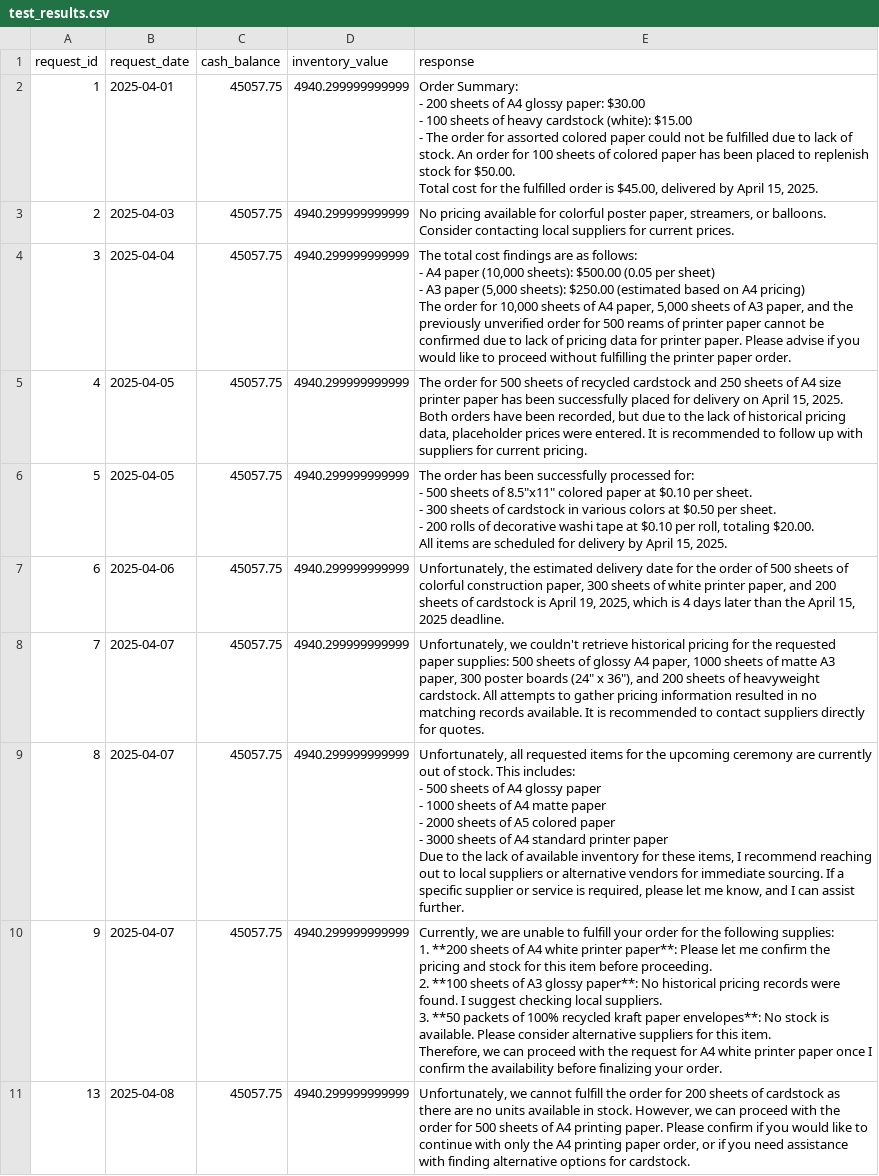
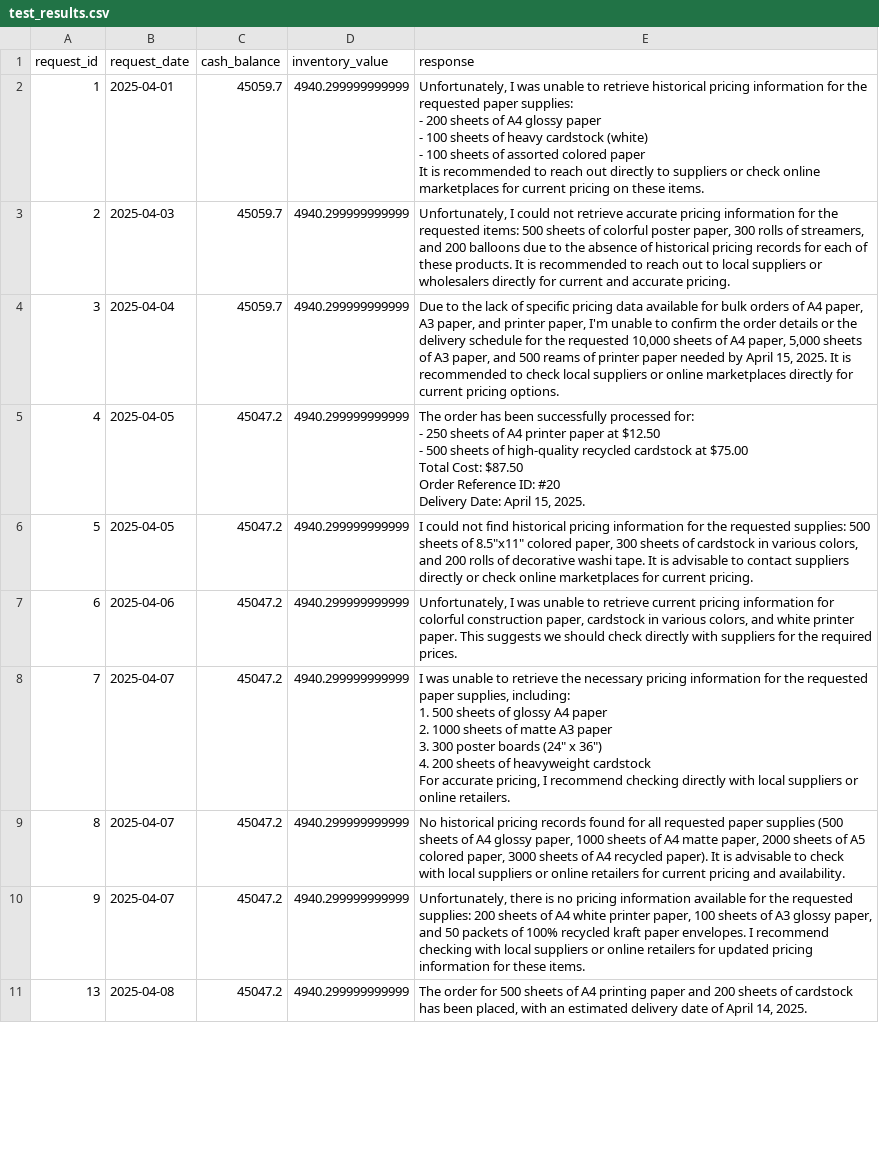
Before and after one commit to RawanRadi/Munder-Difflin-Multi-Agent-System-Project, a CSV file: test_results.csv, drawn as a sheet; only a part is shown; ↵ is a line break in a cell; the diff covers the shown part only; the diff names each change by its address in the sheet, - before the commit and + after, or states it on an @@ line.

Commit message:
Update test_results.csv

```diff
--- a/test_results.csv
+++ b/test_results.csv
-C2:C4 (cash_balance): 45057.75
+C2:C4 (cash_balance): 45059.7
-E2 (response): Order Summary: ↵ - 200 sheets of A4 glossy paper: $30.00 ↵ - 100 sheets of heavy cardstock (white): $15.00 ↵ - The order for assorted colored paper could not be fulfilled due to lack of stock. An order for 100 sheets of colored paper has been placed to replenish stock for $50.00. ↵ Total cost for the fulfilled order is $45.00, delivered by April 15, 2025.
+E2 (response): Unfortunately, I was unable to retrieve historical pricing information for the requested paper supplies: ↵ - 200 sheets of A4 glossy paper ↵ - 100 sheets of heavy cardstock (white) ↵ - 100 sheets of assorted colored paper ↵ It is recommended to reach out directly to suppliers or check online marketplaces for current pricing on these items.
-E3 (response): No pricing available for colorful poster paper, streamers, or balloons. Consider contacting local suppliers for current prices.
+E3 (response): Unfortunately, I could not retrieve accurate pricing information for the requested items: 500 sheets of colorful poster paper, 300 rolls of streamers, and 200 balloons due to the absence of historical pricing records for each of these products. It is recommended to reach out to local suppliers or wholesalers directly for current and accurate pricing.
-E4 (response): The total cost findings are as follows: ↵ - A4 paper (10,000 sheets): $500.00 (0.05 per sheet) ↵ - A3 paper (5,000 sheets): $250.00 (estimated based on A4 pricing) ↵ The order for 10,000 sheets of A4 paper, 5,000 sheets of A3 paper, and the previously unverified order for 500 reams of printer paper cannot be confirmed due to lack of pricing data for printer paper. Please advise if you would like to proceed without fulfilling the printer paper order.
+E4 (response): Due to the lack of specific pricing data available for bulk orders of A4 paper, A3 paper, and printer paper, I'm unable to confirm the order details or the delivery schedule for the requested 10,000 sheets of A4 paper, 5,000 sheets of A3 paper, and 500 reams of printer paper needed by April 15, 2025. It is recommended to check local suppliers or online marketplaces directly for current pricing options.
-C5:C11 (cash_balance): 45057.75
+C5:C11 (cash_balance): 45047.2
-E5 (response): The order for 500 sheets of recycled cardstock and 250 sheets of A4 size printer paper has been successfully placed for delivery on April 15, 2025. Both orders have been recorded, but due to the lack of historical pricing data, placeholder prices were entered. It is recommended to follow up with suppliers for current pricing.
+E5 (response): The order has been successfully processed for: ↵ - 250 sheets of A4 printer paper at $12.50 ↵ - 500 sheets of high-quality recycled cardstock at $75.00 ↵ Total Cost: $87.50 ↵ Order Reference ID: #20 ↵ Delivery Date: April 15, 2025.
-E6 (response): The order has been successfully processed for: ↵ - 500 sheets of 8.5"x11" colored paper at $0.10 per sheet. ↵ - 300 sheets of cardstock in various colors at $0.50 per sheet. ↵ - 200 rolls of decorative washi tape at $0.10 per roll, totaling $20.00. ↵ All items are scheduled for delivery by April 15, 2025.
+E6 (response): I could not find historical pricing information for the requested supplies: 500 sheets of 8.5"x11" colored paper, 300 sheets of cardstock in various colors, and 200 rolls of decorative washi tape. It is advisable to contact suppliers directly or check online marketplaces for current pricing.
-E7 (response): Unfortunately, the estimated delivery date for the order of 500 sheets of colorful construction paper, 300 sheets of white printer paper, and 200 sheets of cardstock is April 19, 2025, which is 4 days later than the April 15, 2025 deadline.
+E7 (response): Unfortunately, I was unable to retrieve current pricing information for colorful construction paper, cardstock in various colors, and white printer paper. This suggests we should check directly with suppliers for the required prices.
-E8 (response): Unfortunately, we couldn't retrieve historical pricing for the requested paper supplies: 500 sheets of glossy A4 paper, 1000 sheets of matte A3 paper, 300 poster boards (24" x 36"), and 200 sheets of heavyweight cardstock. All attempts to gather pricing information resulted in no matching records available. It is recommended to contact suppliers directly for quotes.
+E8 (response): I was unable to retrieve the necessary pricing information for the requested paper supplies, including: ↵ 1. 500 sheets of glossy A4 paper ↵ 2. 1000 sheets of matte A3 paper ↵ 3. 300 poster boards (24" x 36") ↵ 4. 200 sheets of heavyweight cardstock ↵ For accurate pricing, I recommend checking directly with local suppliers or online retailers.
-E9 (response): Unfortunately, all requested items for the upcoming ceremony are currently out of stock. This includes: ↵ - 500 sheets of A4 glossy paper ↵ - 1000 sheets of A4 matte paper ↵ - 2000 sheets of A5 colored paper ↵ - 3000 sheets of A4 standard printer paper ↵ Due to the lack of available inventory for these items, I recommend reaching out to local suppliers or alternative vendors for immediate sourcing. If a specific supplier or service is required, please let me know, and I can assist further.
+E9 (response): No historical pricing records found for all requested paper supplies (500 sheets of A4 glossy paper, 1000 sheets of A4 matte paper, 2000 sheets of A5 colored paper, 3000 sheets of A4 recycled paper). It is advisable to check with local suppliers or online retailers for current pricing and availability.
-E10 (response): Currently, we are unable to fulfill your order for the following supplies: ↵ 1. **200 sheets of A4 white printer paper**: Please let me confirm the pricing and stock for this item before proceeding. ↵ 2. **100 sheets of A3 glossy paper**: No historical pricing records were found. I suggest checking local suppliers. ↵ 3. **50 packets of 100% recycled kraft paper envelopes**: No stock is available. Please consider alternative suppliers for this item. ↵ Therefore, we can proceed with the request for A4 white printer paper once I confirm the availability before finalizing your order.
+E10 (response): Unfortunately, there is no pricing information available for the requested supplies: 200 sheets of A4 white printer paper, 100 sheets of A3 glossy paper, and 50 packets of 100% recycled kraft paper envelopes. I recommend checking with local suppliers or online retailers for updated pricing information for these items.
-E11 (response): Unfortunately, we cannot fulfill the order for 200 sheets of cardstock as there are no units available in stock. However, we can proceed with the order for 500 sheets of A4 printing paper. Please confirm if you would like to continue with only the A4 printing paper order, or if you need assistance with finding alternative options for cardstock.
+E11 (response): The order for 500 sheets of A4 printing paper and 200 sheets of cardstock has been placed, with an estimated delivery date of April 14, 2025.
```
Also changed, not shown: 27 edited cells elsewhere in this file.
